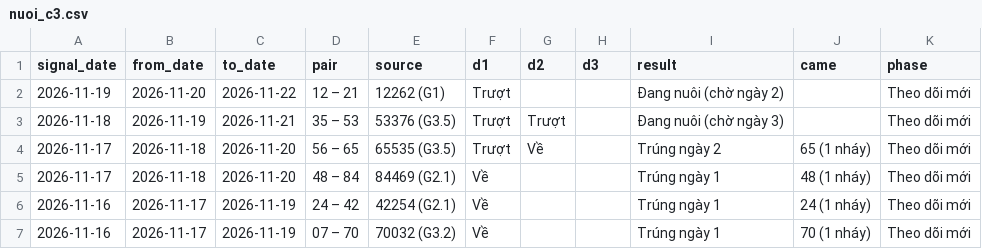
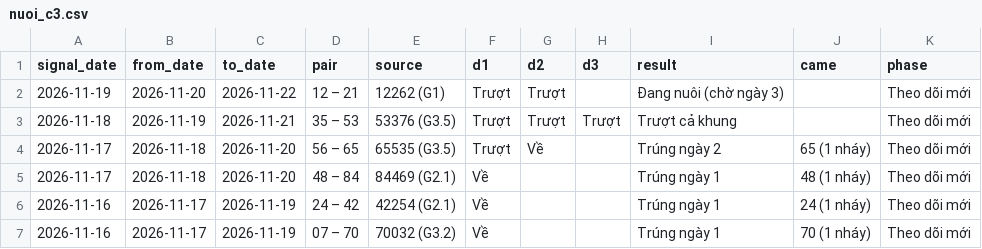
Before and after one commit to chutieuhamchoi/Nghiencuu, a CSV file: xsmb/data/nuoi_c3.csv, drawn as a sheet; only a part is shown.

```diff
--- a/xsmb/data/nuoi_c3.csv
+++ b/xsmb/data/nuoi_c3.csv
@@ -1,4 +1,4 @@
 signal_date,from_date,to_date,pair,source,d1,d2,d3,result,came,phase
-2026-11-19,2026-11-20,2026-11-22,12 – 21,12262 (G1),Trượt,,,Đang nuôi (chờ ngày 2),,Theo dõi mới
-2026-11-18,2026-11-19,2026-11-21,35 – 53,53376 (G3.5),Trượt,Trượt,,Đang nuôi (chờ ngày 3),,Theo dõi mới
+2026-11-19,2026-11-20,2026-11-22,12 – 21,12262 (G1),Trượt,Trượt,,Đang nuôi (chờ ngày 3),,Theo dõi mới
+2026-11-18,2026-11-19,2026-11-21,35 – 53,53376 (G3.5),Trượt,Trượt,Trượt,Trượt cả khung,,Theo dõi mới
 2026-11-17,2026-11-18,2026-11-20,56 – 65,65535 (G3.5),Trượt,Về,,Trúng ngày 2,65 (1 nháy),Theo dõi mới
```
Also changed, not shown: xsmb/data/best.csv, xsmb/data/nhat_ky.csv, 6 other files.
